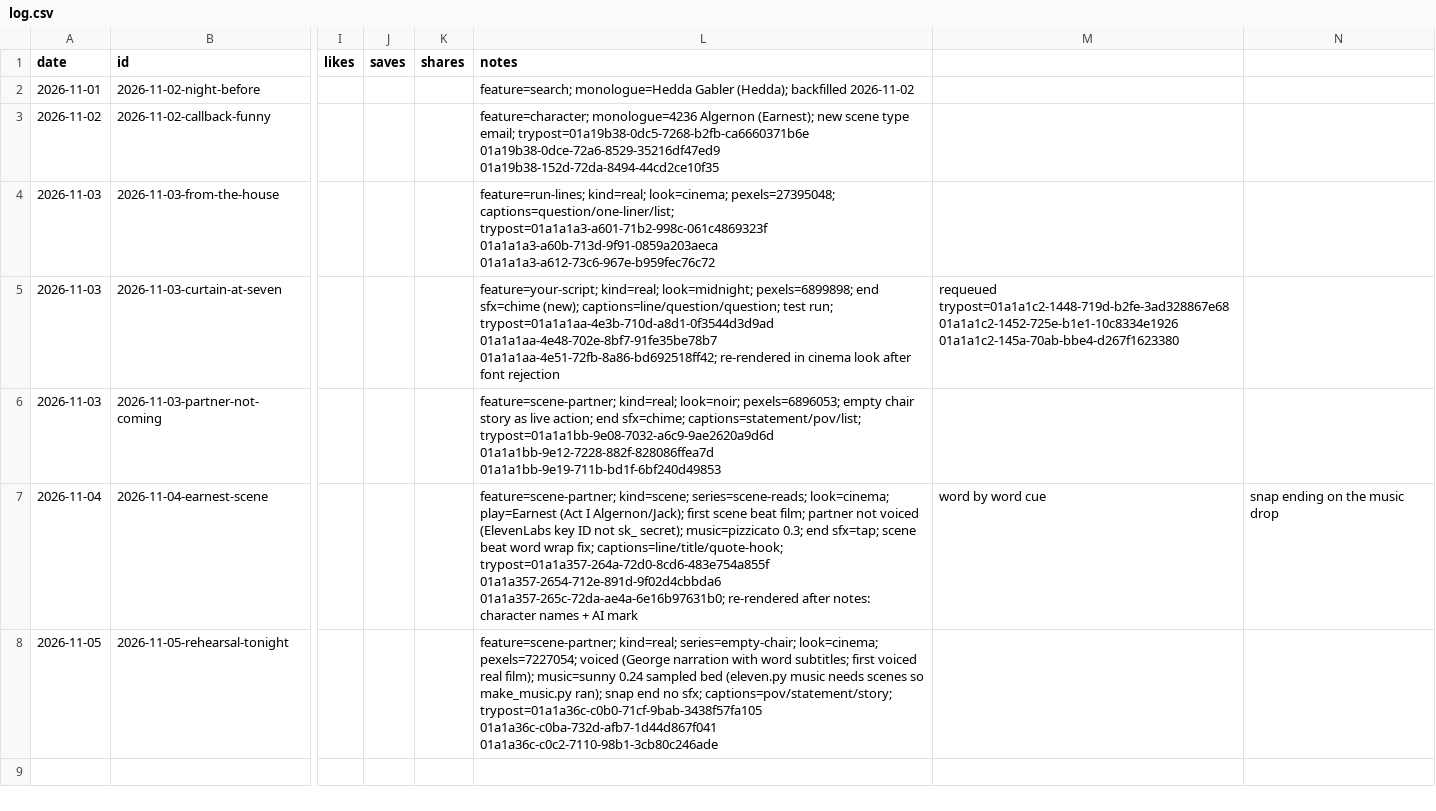
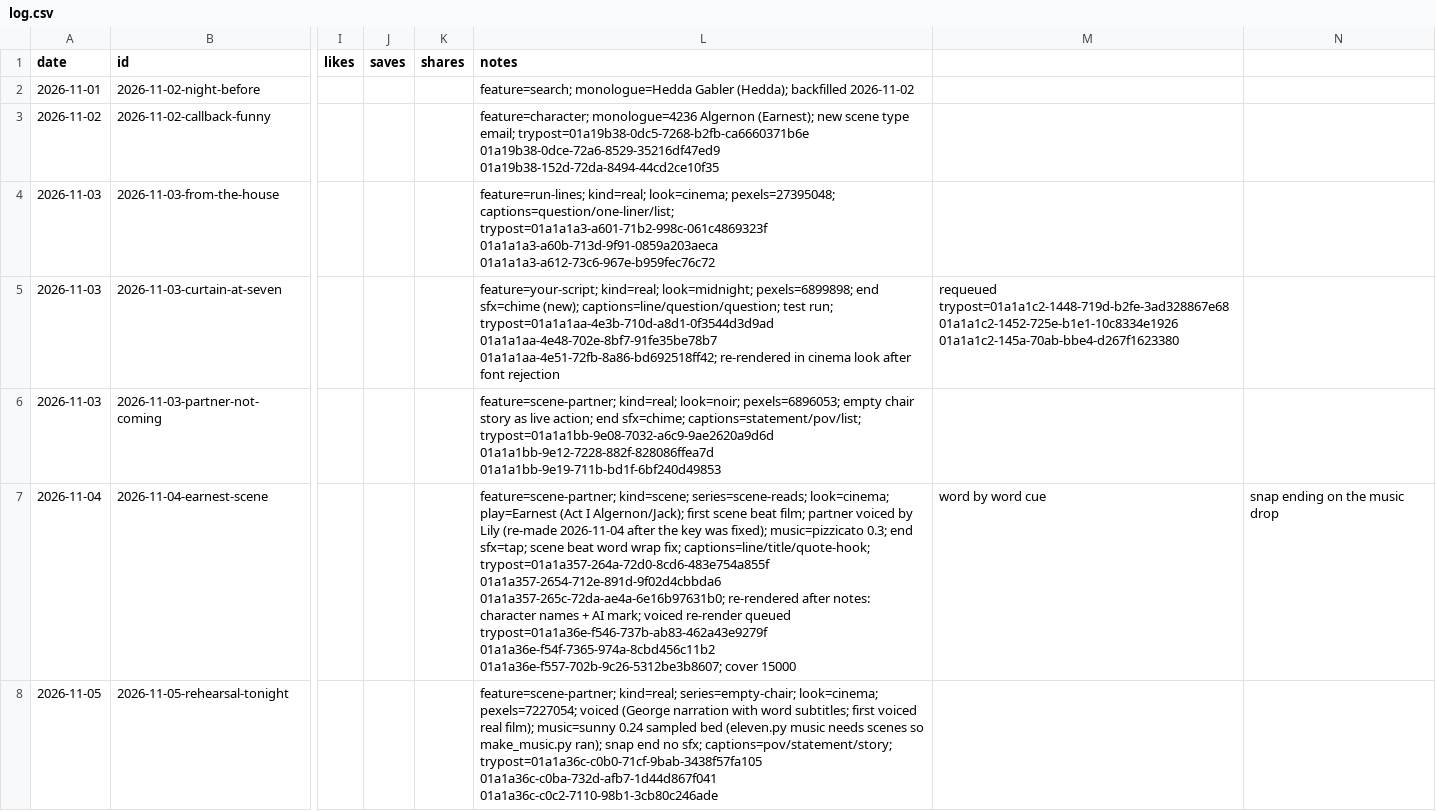
Before and after one commit to canberkvarli/actorrise, a CSV file: marketing/content-engine/log.csv, drawn as a sheet; only a part is shown, gaps mark what is left out; the diff names each change by its address in the sheet, - before the commit and + after, or states it on an @@ line.

```diff
--- a/marketing/content-engine/log.csv
+++ b/marketing/content-engine/log.csv
-L7 (notes): …film; partner not voiced (ElevenLabs key ID not sk_ secret); music=pizzicato 0.3; end sfx=tap; scene beat word wrap fix; captions=line/title/quote-hook; trypost=01a1a357-264a-72d0-8cd6-483e754a855f 01a1a357-2654-712e-891d-9f02d4cbbda6 01a1a357-265c-72da-ae4a-6e16b97631b0; re-rendered after notes: character names + AI mark
+L7 (notes): …film; partner voiced by Lily (re-made 2026-11-04 after the key was fixed); music=pizzicato 0.3; end sfx=tap; scene beat word wrap fix; captions=line/title/quote-hook; trypost=01a1a357-264a-72d0-8cd6-483e754a855f 01a1a357-2654-712e-891d-9f02d4cbbda6 01a1a357-265c-72da-ae4a-6e16b97631b0; re-rendered after notes: character names + AI mark; voiced re-render queued trypost=01a1a36e-f546-737b-ab83-462a43e9279f 01a1a36e-f54f-7365-974a-8cbd456c11b2 01a1a36e-f557-702b-9c26-5312be3b8607; cover 15000
```
Also changed, not shown: 3 other files.
